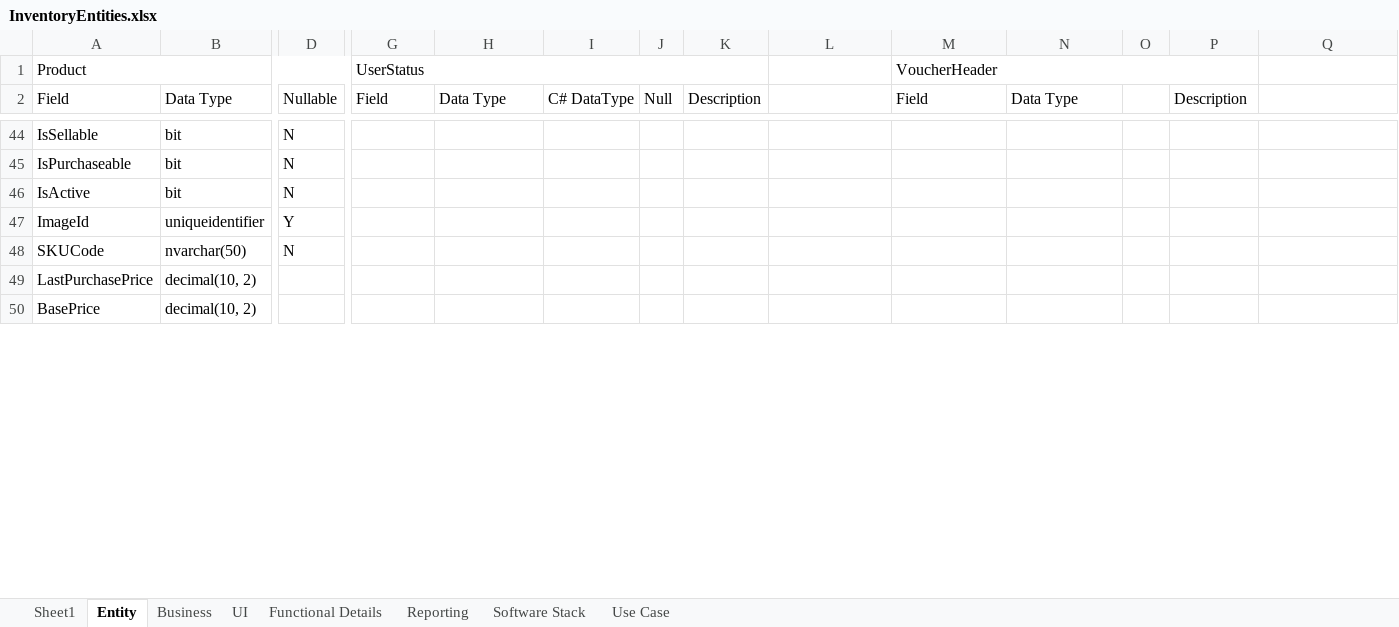
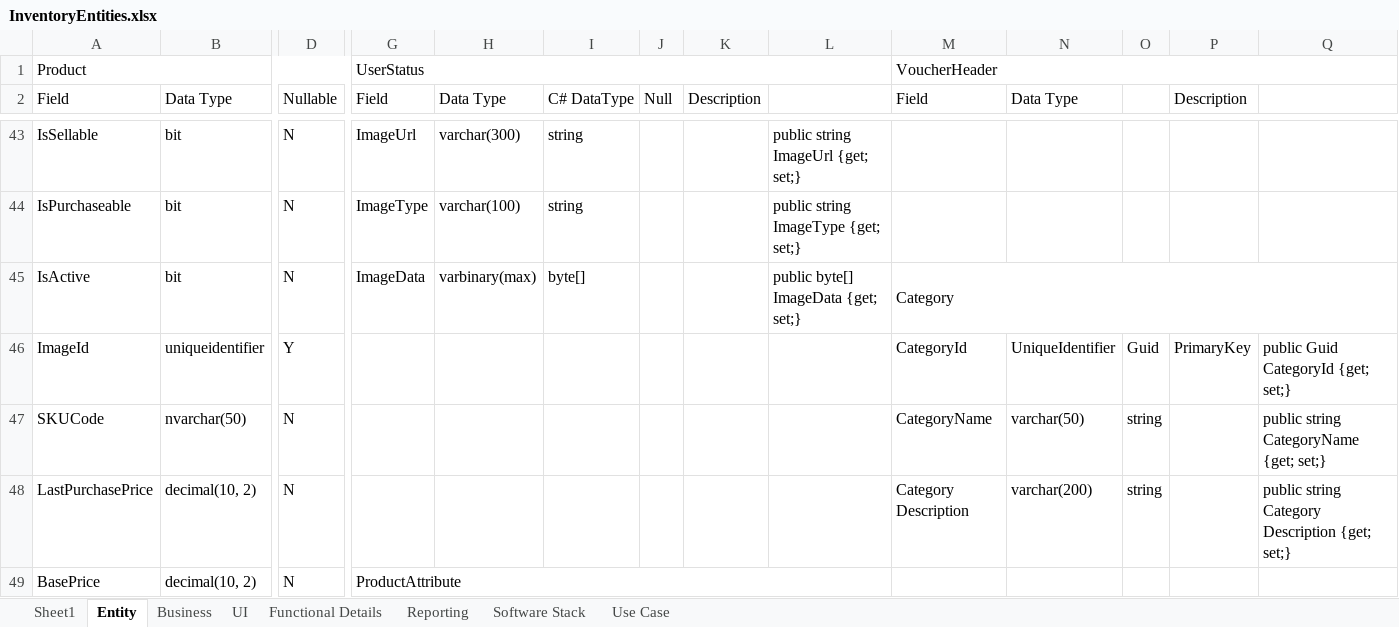
Before and after one commit to szwork2013/Innoventory, an Excel workbook: Functional/InventoryEntities.xlsx, sheet Entity, drawn as a sheet; only a part is shown, gaps mark what is left out; values as stored, in another font and other column widths than the file's, no cell formats; removed rows and columns are numbered as before the commit, all else as after; the diff covers the shown part only; the diff names each change by its address in the sheet, - before the commit and + after, or states it on an @@ line.

Commit message:
change in entity excel file

```diff
--- a/Functional/InventoryEntities.xlsx (sheet Entity)
+++ b/Functional/InventoryEntities.xlsx (sheet Entity)
-G1:K1 merged
+G1:L1 merged
-M1:P1 merged
+M1:Q1 merged
-G43: (empty)
+G43: ImageUrl
-H43: (empty)
+H43: varchar(300)
-I43:I44: (empty)
+I43:I44: string
-L43: (empty)
+L43: public string ImageUrl {get; set;}
-G44: (empty)
+G44: ImageType
-H44: (empty)
+H44: varchar(100)
-L44: (empty)
+L44: public string ImageType {get; set;}
-G45: (empty)
+G45: ImageData
-H45: (empty)
+H45: varbinary(max)
-I45: (empty)
+I45: byte[]
-L45: (empty)
+L45: public byte[] ImageData {get; set;}
-M45: (empty)
+M45: Category
+M45:Q45 merged
-M46: (empty)
+M46: CategoryId
-N46: (empty)
+N46: UniqueIdentifier
-O46: (empty)
+O46: Guid
-P46: (empty)
+P46: PrimaryKey
-Q46: (empty)
+Q46: public Guid CategoryId {get; set;}
-M47: (empty)
+M47: CategoryName
-N47: (empty)
+N47: varchar(50)
-O47:O48: (empty)
+O47:O48: string
-Q47: (empty)
+Q47: public string CategoryName {get; set;}
-D48:D49: (empty)
+D48:D49: N
-M48: (empty)
+M48: Category Description
-N48: (empty)
+N48: varchar(200)
-Q48: (empty)
+Q48: public string Category Description {get; set;}
-G49: (empty)
+G49: ProductAttribute
+G49:L49 merged
```
Also changed, not shown: 10 added rows, 10 removed rows, 146 edited cells and merged cells elsewhere in this sheet, cell formats, formulas that keep their value.
